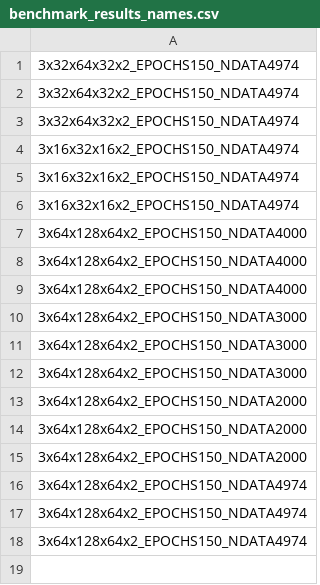
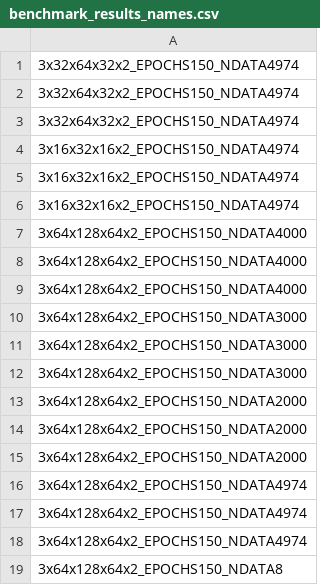
Before and after one commit to AKJ7/chesster, a CSV file: chesster/vision_based_control/evaluation_data/benchmark_results_names.csv, drawn as a sheet.

```diff
--- a/chesster/vision_based_control/evaluation_data/benchmark_results_names.csv
+++ b/chesster/vision_based_control/evaluation_data/benchmark_results_names.csv
@@ -18 +18,2 @@
 3x64x128x64x2_EPOCHS150_NDATA4974
+3x64x128x64x2_EPOCHS150_NDATA8
```
Also changed, not shown: chesster/vision_based_control/evaluation_data/benchmark_results_data.csv, 15 other files.
